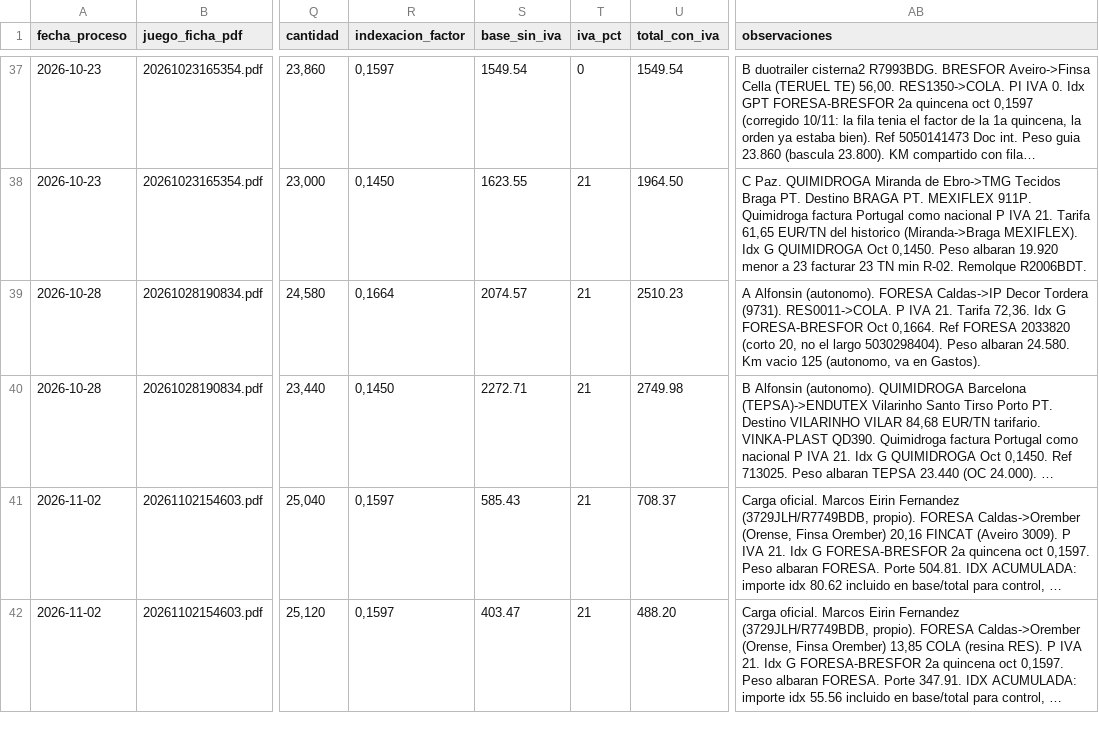
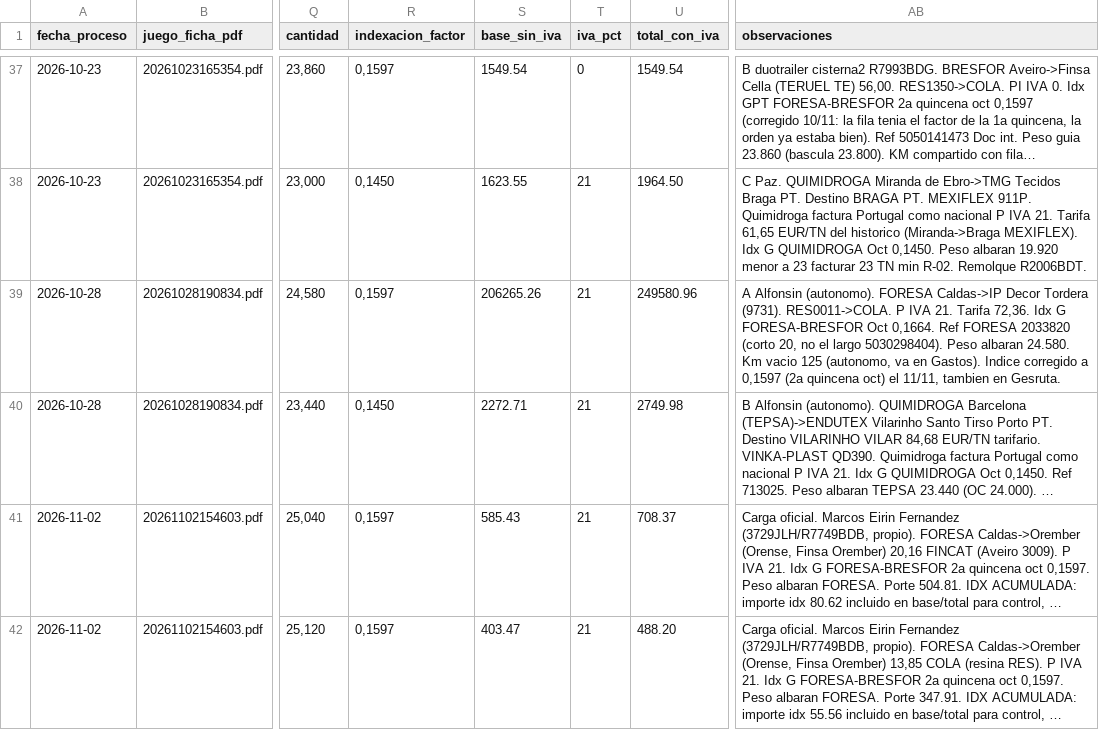
Before and after one commit to julionotaro/Transliquidos_Estevez, a CSV file: datos/registro-procesamiento.csv, drawn as a sheet; only a part is shown, gaps mark what is left out; long unchanged cells end in …; the diff covers the shown part only; the diff names each change by its address in the sheet, - before the commit and + after, or states it on an @@ line.

```diff
--- a/datos/registro-procesamiento.csv
+++ b/datos/registro-procesamiento.csv
-R39 (indexacion_factor): 0,1664
+R39 (indexacion_factor): 0,1597
-S39 (base_sin_iva): 2074.57
+S39 (base_sin_iva): 206265.26
-U39 (total_con_iva): 2510.23
+U39 (total_con_iva): 249580.96
-AB39 (observaciones): …en Gastos).
+AB39 (observaciones): …en Gastos). Indice corregido a 0,1597 (2a quincena oct) el 11/11, tambien en Gesruta.
```
Also changed, not shown: 7 edited cells elsewhere in this file, 6 other files.
